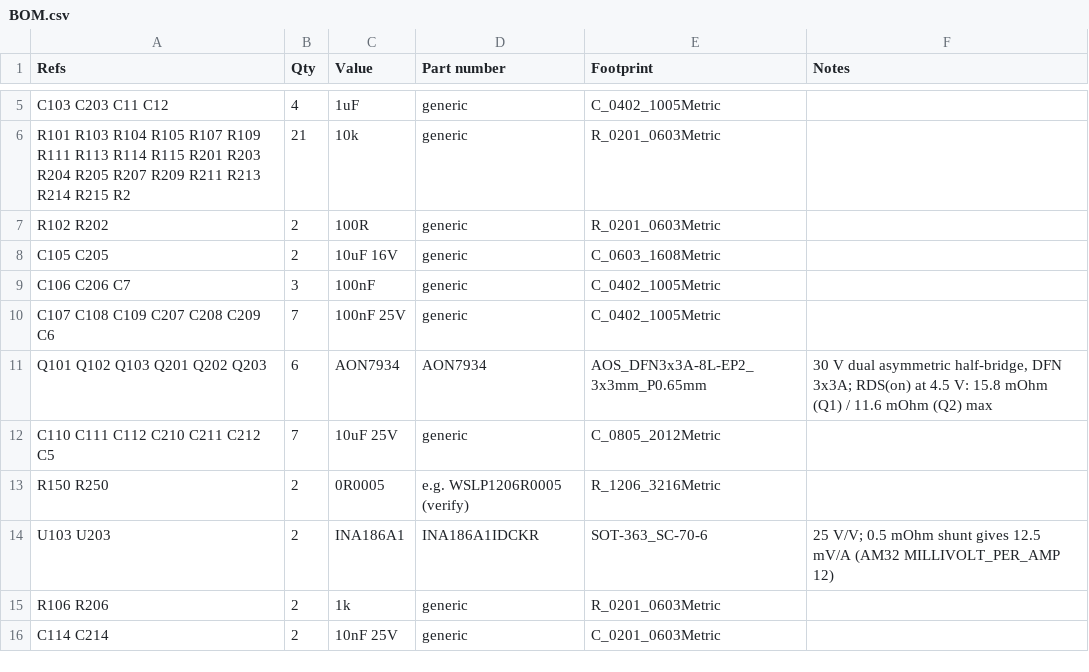
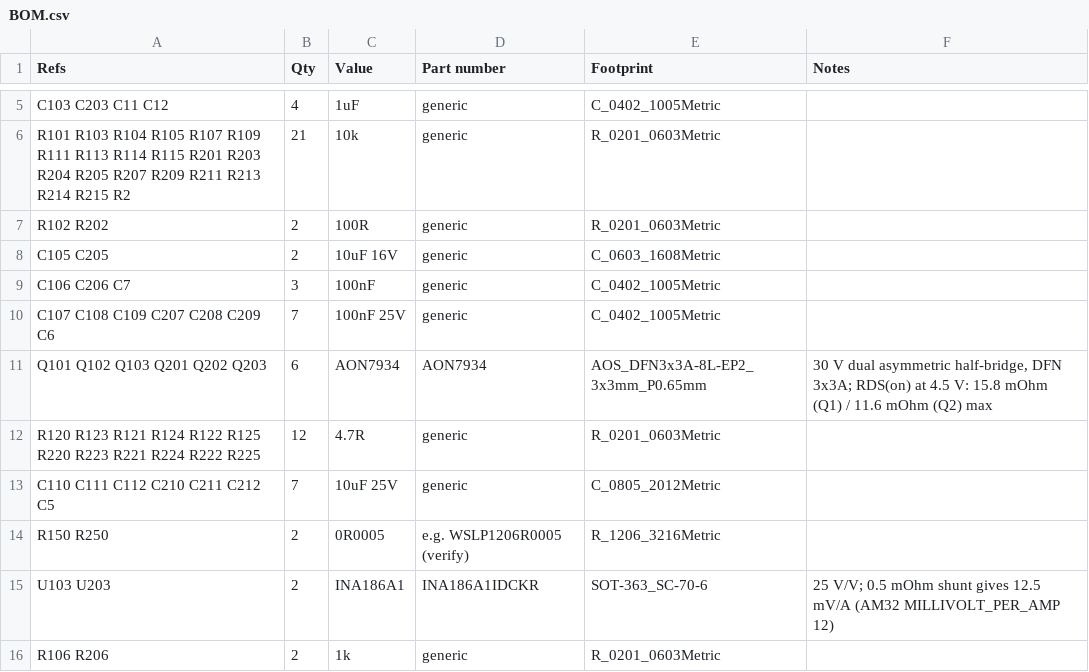
Before and after one commit to twigley/OpenESC, a CSV file: hardware/dual_smd/BOM.csv, drawn as a sheet; only a part is shown, gaps mark what is left out; the shorter side is filled out with more unchanged rows; the diff names each change by its address in the sheet, - before the commit and + after, or states it on an @@ line.

```diff
--- a/hardware/dual_smd/BOM.csv
+++ b/hardware/dual_smd/BOM.csv
+row 12: R120 R123 R121 R124 R122 R125 R220 R223 R221 R224 R222 R225 | 12 | 4.7R | generic | R_0201_0603Metric
```
Also changed, not shown: 9 other files.
